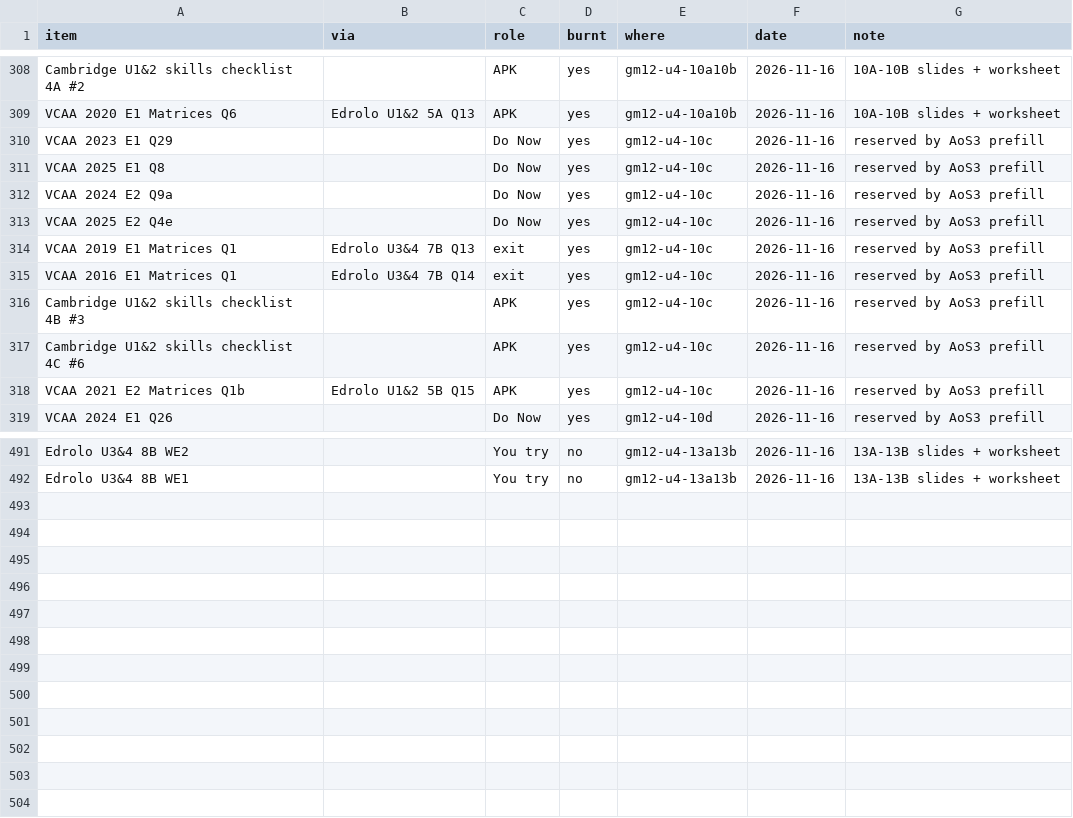
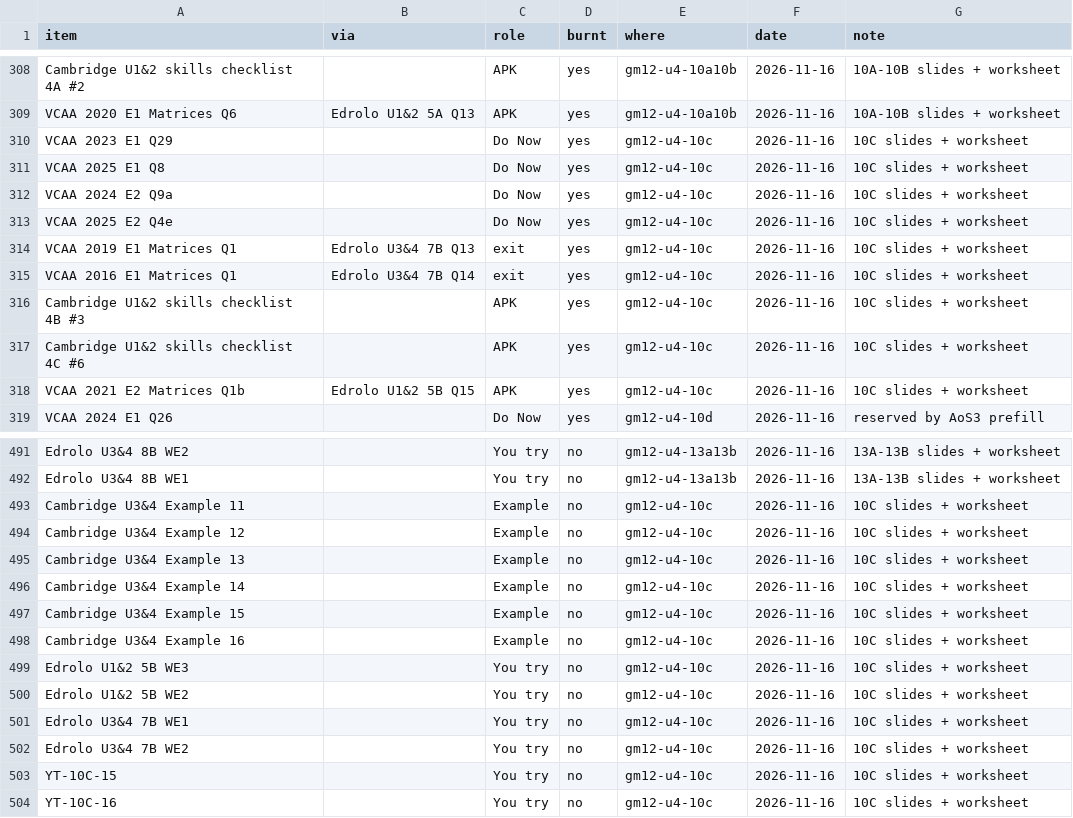
Before and after one commit to roccatalano/12MAG, a CSV file: tools/ledger_manual.csv, drawn as a sheet; only a part is shown, gaps mark what is left out.

```diff
--- a/tools/ledger_manual.csv
+++ b/tools/ledger_manual.csv
@@ -309,11 +309,11 @@ Cambridge U1&2 skills checklist 4A #2,,APK,yes,gm12-u4-10a10b,2026-11-16,10A-10B
 VCAA 2020 E1 Matrices Q6,Edrolo U1&2 5A Q13,APK,yes,gm12-u4-10a10b,2026-11-16,10A-10B slides + worksheet
-VCAA 2023 E1 Q29,,Do Now,yes,gm12-u4-10c,2026-11-16,reserved by AoS3 prefill
-VCAA 2025 E1 Q8,,Do Now,yes,gm12-u4-10c,2026-11-16,reserved by AoS3 prefill
-VCAA 2024 E2 Q9a,,Do Now,yes,gm12-u4-10c,2026-11-16,reserved by AoS3 prefill
-VCAA 2025 E2 Q4e,,Do Now,yes,gm12-u4-10c,2026-11-16,reserved by AoS3 prefill
-VCAA 2019 E1 Matrices Q1,Edrolo U3&4 7B Q13,exit,yes,gm12-u4-10c,2026-11-16,reserved by AoS3 prefill
-VCAA 2016 E1 Matrices Q1,Edrolo U3&4 7B Q14,exit,yes,gm12-u4-10c,2026-11-16,reserved by AoS3 prefill
-Cambridge U1&2 skills checklist 4B #3,,APK,yes,gm12-u4-10c,2026-11-16,reserved by AoS3 prefill
-Cambridge U1&2 skills checklist 4C #6,,APK,yes,gm12-u4-10c,2026-11-16,reserved by AoS3 prefill
-VCAA 2021 E2 Matrices Q1b,Edrolo U1&2 5B Q15,APK,yes,gm12-u4-10c,2026-11-16,reserved by AoS3 prefill
+VCAA 2023 E1 Q29,,Do Now,yes,gm12-u4-10c,2026-11-16,10C slides + worksheet
+VCAA 2025 E1 Q8,,Do Now,yes,gm12-u4-10c,2026-11-16,10C slides + worksheet
+VCAA 2024 E2 Q9a,,Do Now,yes,gm12-u4-10c,2026-11-16,10C slides + worksheet
+VCAA 2025 E2 Q4e,,Do Now,yes,gm12-u4-10c,2026-11-16,10C slides + worksheet
+VCAA 2019 E1 Matrices Q1,Edrolo U3&4 7B Q13,exit,yes,gm12-u4-10c,2026-11-16,10C slides + worksheet
+VCAA 2016 E1 Matrices Q1,Edrolo U3&4 7B Q14,exit,yes,gm12-u4-10c,2026-11-16,10C slides + worksheet
+Cambridge U1&2 skills checklist 4B #3,,APK,yes,gm12-u4-10c,2026-11-16,10C slides + worksheet
+Cambridge U1&2 skills checklist 4C #6,,APK,yes,gm12-u4-10c,2026-11-16,10C slides + worksheet
+VCAA 2021 E2 Matrices Q1b,Edrolo U1&2 5B Q15,APK,yes,gm12-u4-10c,2026-11-16,10C slides + worksheet
 VCAA 2024 E1 Q26,,Do Now,yes,gm12-u4-10d,2026-11-16,reserved by AoS3 prefill
@@ -492 +492,13 @@ Edrolo U3&4 8B WE2,,You try,no,gm12-u4-13a13b,2026-11-16,13A-13B slides + worksh
 Edrolo U3&4 8B WE1,,You try,no,gm12-u4-13a13b,2026-11-16,13A-13B slides + worksheet
+Cambridge U3&4 Example 11,,Example,no,gm12-u4-10c,2026-11-16,10C slides + worksheet
+Cambridge U3&4 Example 12,,Example,no,gm12-u4-10c,2026-11-16,10C slides + worksheet
+Cambridge U3&4 Example 13,,Example,no,gm12-u4-10c,2026-11-16,10C slides + worksheet
+Cambridge U3&4 Example 14,,Example,no,gm12-u4-10c,2026-11-16,10C slides + worksheet
+Cambridge U3&4 Example 15,,Example,no,gm12-u4-10c,2026-11-16,10C slides + worksheet
+Cambridge U3&4 Example 16,,Example,no,gm12-u4-10c,2026-11-16,10C slides + worksheet
+Edrolo U1&2 5B WE3,,You try,no,gm12-u4-10c,2026-11-16,10C slides + worksheet
+Edrolo U1&2 5B WE2,,You try,no,gm12-u4-10c,2026-11-16,10C slides + worksheet
+Edrolo U3&4 7B WE1,,You try,no,gm12-u4-10c,2026-11-16,10C slides + worksheet
+Edrolo U3&4 7B WE2,,You try,no,gm12-u4-10c,2026-11-16,10C slides + worksheet
+YT-10C-15,,You try,no,gm12-u4-10c,2026-11-16,10C slides + worksheet
+YT-10C-16,,You try,no,gm12-u4-10c,2026-11-16,10C slides + worksheet
```
Also changed, not shown: 13 other files.
